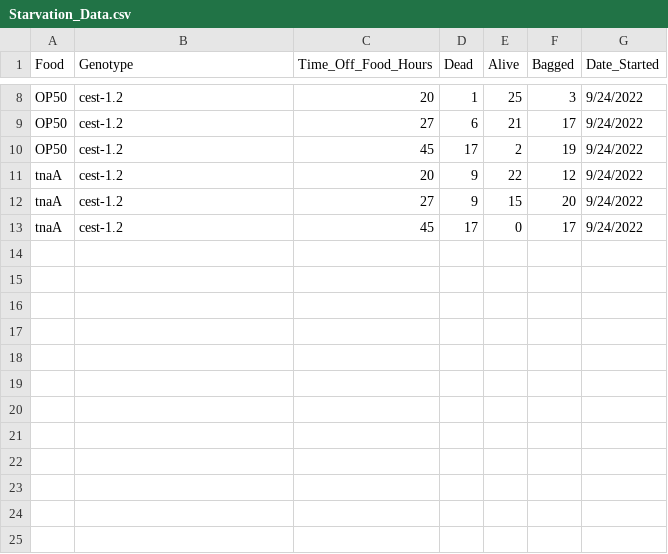
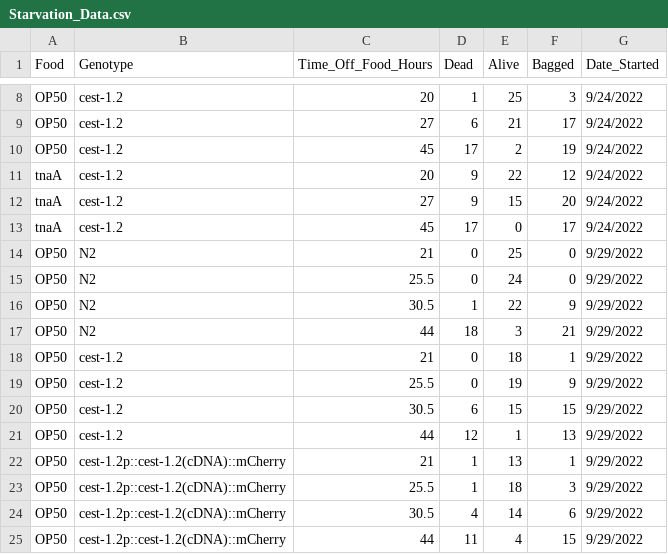
Before and after one commit to juliabalch/cest-1.2-Project, a CSV file: Starvation_Data.csv, drawn as a sheet; only a part is shown, gaps mark what is left out; the diff names each change by its address in the sheet, - before the commit and + after, or states it on an @@ line.

Commit message:
starvation data

```diff
--- a/Starvation_Data.csv
+++ b/Starvation_Data.csv
+row 14: OP50 | N2 | 21 | 0 | 25 | 0 | 9/29/2022
+row 15: OP50 | N2 | 25.5 | 0 | 24 | 0 | 9/29/2022
+row 16: OP50 | N2 | 30.5 | 1 | 22 | 9 | 9/29/2022
+row 17: OP50 | N2 | 44 | 18 | 3 | 21 | 9/29/2022
+row 18: OP50 | cest-1.2 | 21 | 0 | 18 | 1 | 9/29/2022
+row 19: OP50 | cest-1.2 | 25.5 | 0 | 19 | 9 | 9/29/2022
+row 20: OP50 | cest-1.2 | 30.5 | 6 | 15 | 15 | 9/29/2022
+row 21: OP50 | cest-1.2 | 44 | 12 | 1 | 13 | 9/29/2022
+row 22: OP50 | cest-1.2p::cest-1.2(cDNA)::mCherry | 21 | 1 | 13 | 1 | 9/29/2022
+row 23: OP50 | cest-1.2p::cest-1.2(cDNA)::mCherry | 25.5 | 1 | 18 | 3 | 9/29/2022
+row 24: OP50 | cest-1.2p::cest-1.2(cDNA)::mCherry | 30.5 | 4 | 14 | 6 | 9/29/2022
+row 25: OP50 | cest-1.2p::cest-1.2(cDNA)::mCherry | 44 | 11 | 4 | 15 | 9/29/2022
```
Also changed, not shown: 6 other files.
